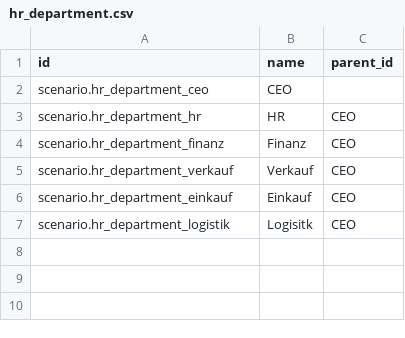
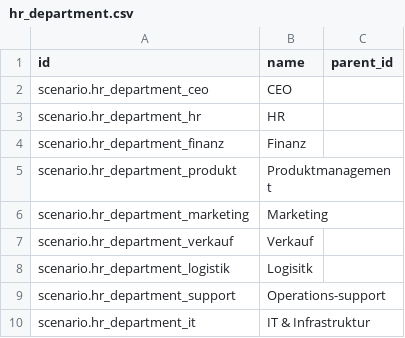
Before and after one commit to camptocamp/oerpscenario, a CSV file: Scenario/OERPScenario.local/data/setup/hr_department.csv, drawn as a sheet.

```diff
--- a/Scenario/OERPScenario.local/data/setup/hr_department.csv
+++ b/Scenario/OERPScenario.local/data/setup/hr_department.csv
@@ -2,6 +2,9 @@ id,name,parent_id
 scenario.hr_department_ceo,CEO,
-scenario.hr_department_hr,HR,CEO
-scenario.hr_department_finanz,Finanz,CEO
-scenario.hr_department_verkauf,Verkauf,CEO
-scenario.hr_department_einkauf,Einkauf,CEO
-scenario.hr_department_logistik,Logisitk,CEO
+scenario.hr_department_hr,HR,
+scenario.hr_department_finanz,Finanz,
+scenario.hr_department_produkt,Produktmanagement,
+scenario.hr_department_marketing,Marketing,
+scenario.hr_department_verkauf,Verkauf,
+scenario.hr_department_logistik,Logisitk,
+scenario.hr_department_support,Operations-support,
+scenario.hr_department_it,IT & Infrastruktur,
```
Also changed, not shown: Scenario/OERPScenario.local/data/setup/hr_department_mgr.csv, Scenario/OERPScenario.local/data/setup/hr_employee.csv, 1 other file.
